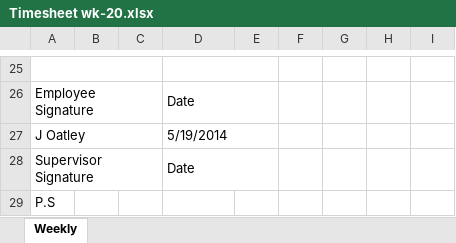
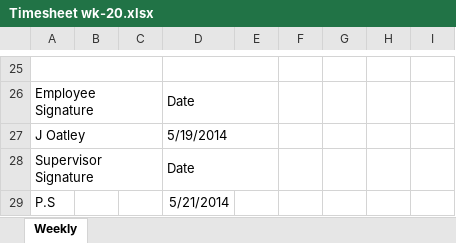
Before and after one commit to john-caine/SWENG, an Excel workbook: Documents/Finance/Timesheets/James Oatley/Timesheet wk-20.xlsx, sheet Weekly, drawn as a sheet; only a part is shown, gaps mark what is left out; values as stored, in another font and other column widths than the file's, no borders; the diff names each change by its address in the sheet, - before the commit and + after, or states it on an @@ line.

```diff
--- a/Documents/Finance/Timesheets/James Oatley/Timesheet wk-20.xlsx (sheet Weekly)
+++ b/Documents/Finance/Timesheets/James Oatley/Timesheet wk-20.xlsx (sheet Weekly)
-D29: (empty)
+D29: 5/21/2014
```
Also changed, not shown: Documents/Finance/Timesheets/Jonathan Caine/SWENG timesheet - JCaine - 19thMay.xlsx, Documents/Finance/Timesheets/Paul Mathema/Timesheet for Week 18.xlsx, 17 other files.
